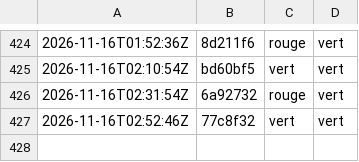
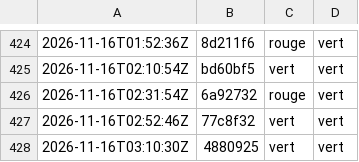
Before and after one commit to g-pliberal/retraitecomptenotionelle, a TSV file: .github/verdicts.tsv, drawn as a sheet; only a part is shown, gaps mark what is left out.

```diff
--- a/.github/verdicts.tsv
+++ b/.github/verdicts.tsv
@@ -427 +427,2 @@
 2026-11-16T02:52:46Z	77c8f32	vert	vert
+2026-11-16T03:10:30Z	4880925	vert	vert
```
Also changed, not shown: .github/durees_suite.tsv, 2 other files.
